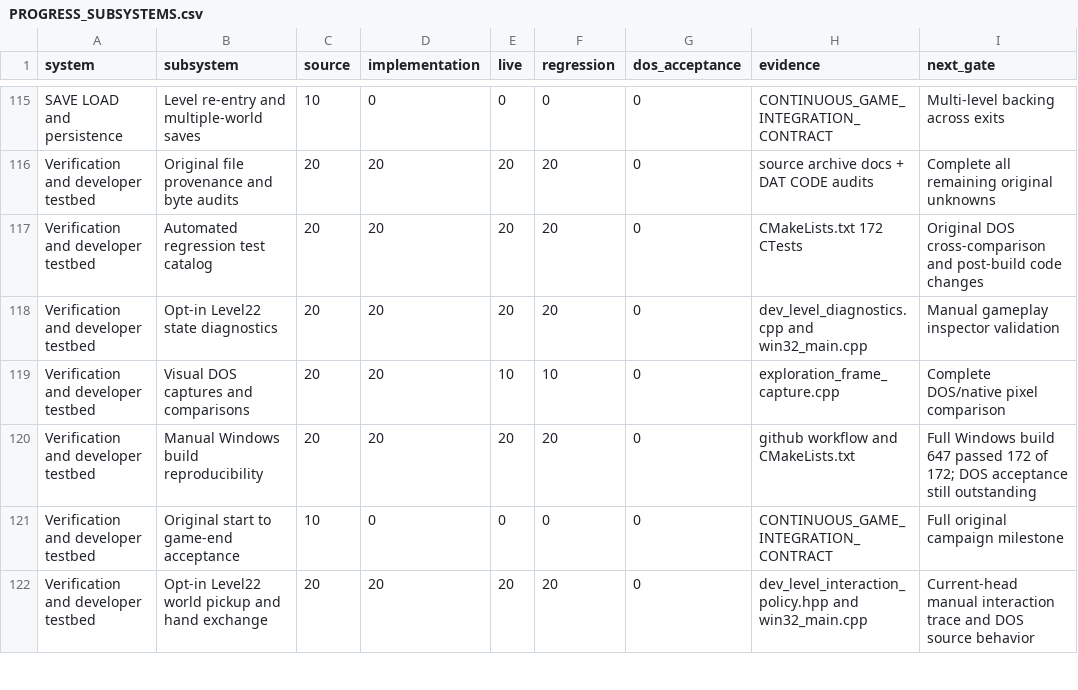
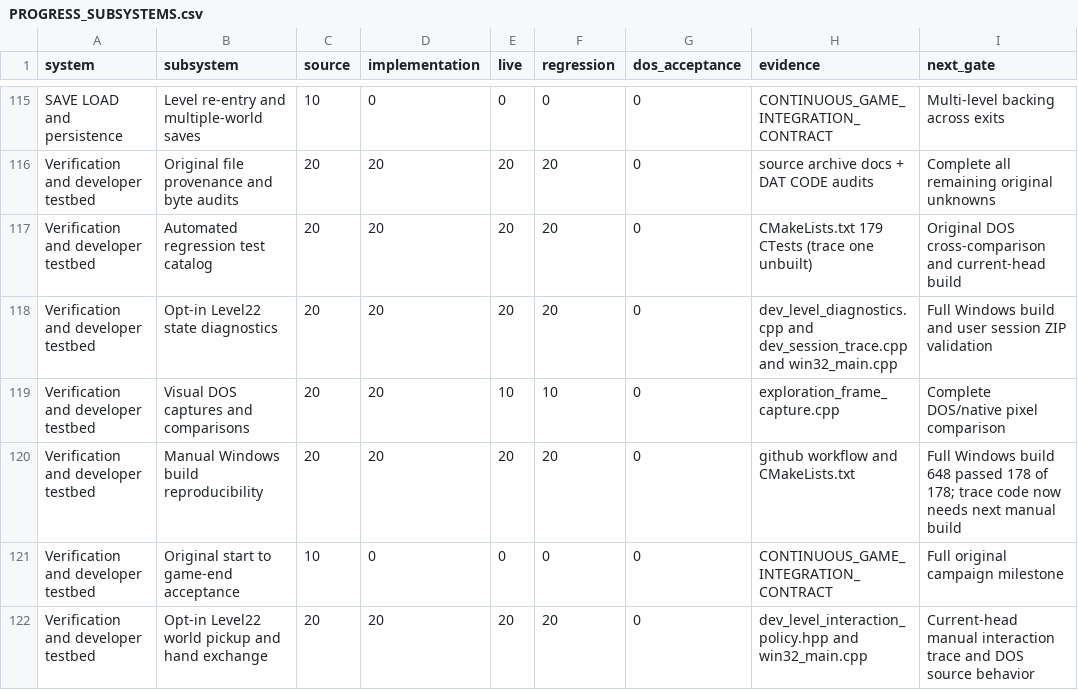
Before and after one commit to Hyperbog/RLOFT, a CSV file: DemoV1/PROGRESS_SUBSYSTEMS.csv, drawn as a sheet; only a part is shown, gaps mark what is left out.

Commit message:
devtrace: add opt-in Level22 session recorder, F12 snapshots, modal captures and ZIP launcher

```diff
--- a/DemoV1/PROGRESS_SUBSYSTEMS.csv
+++ b/DemoV1/PROGRESS_SUBSYSTEMS.csv
@@ -116,6 +116,6 @@ SAVE LOAD and persistence,Level re-entry and multiple-world saves,10,0,0,0,0,CON
 Verification and developer testbed,Original file provenance and byte audits,20,20,20,20,0,source archive docs + DAT CODE audits,Complete all remaining original unknowns
-Verification and developer testbed,Automated regression test catalog,20,20,20,20,0,CMakeLists.txt 172 CTests,Original DOS cross-comparison and post-build code changes
-Verification and developer testbed,Opt-in Level22 state diagnostics,20,20,20,20,0,dev_level_diagnostics.cpp and win32_main.cpp,Manual gameplay inspector validation
+Verification and developer testbed,Automated regression test catalog,20,20,20,20,0,CMakeLists.txt 179 CTests (trace one unbuilt),Original DOS cross-comparison and current-head build
+Verification and developer testbed,Opt-in Level22 state diagnostics,20,20,20,20,0,dev_level_diagnostics.cpp and dev_session_trace.cpp and win32_main.cpp,Full Windows build and user session ZIP validation
 Verification and developer testbed,Visual DOS captures and comparisons,20,20,10,10,0,exploration_frame_capture.cpp,Complete DOS/native pixel comparison
-Verification and developer testbed,Manual Windows build reproducibility,20,20,20,20,0,github workflow and CMakeLists.txt,Full Windows build 647 passed 172 of 172; DOS acceptance still outstanding
+Verification and developer testbed,Manual Windows build reproducibility,20,20,20,20,0,github workflow and CMakeLists.txt,Full Windows build 648 passed 178 of 178; trace code now needs next manual build
 Verification and developer testbed,Original start to game-end acceptance,10,0,0,0,0,CONTINUOUS_GAME_INTEGRATION_CONTRACT,Full original campaign milestone
```
Also changed, not shown: 12 other files.
